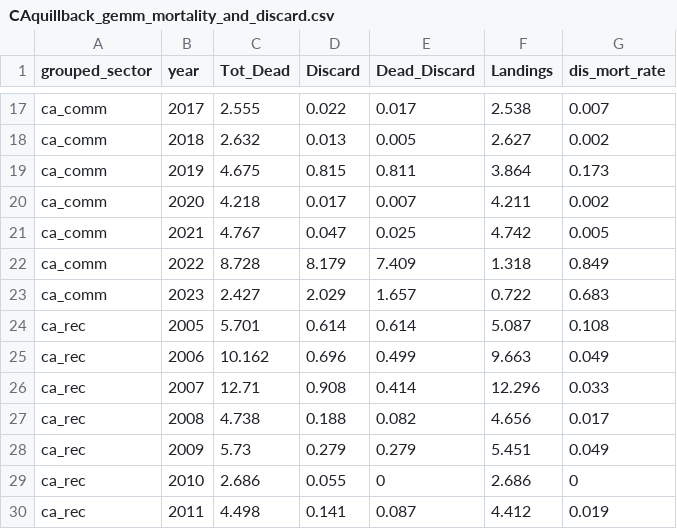
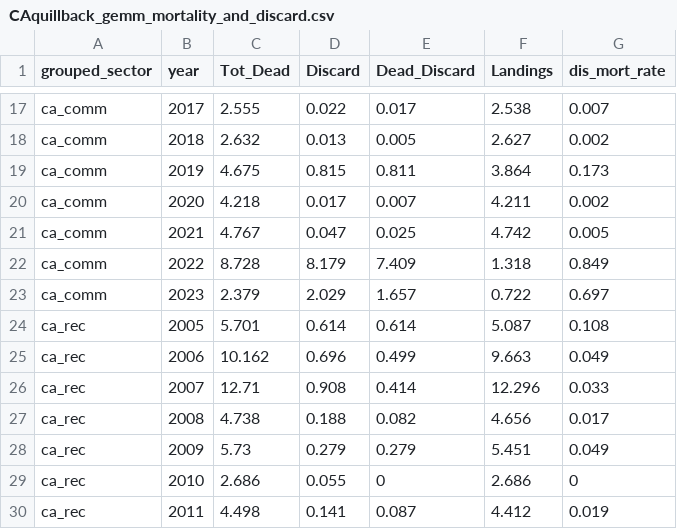
Before and after one commit to pfmc-assessments/CA_quillback_rockfish_2025, a CSV file: data/CAquillback_gemm_mortality_and_discard.csv, drawn as a sheet; only a part is shown, gaps mark what is left out.

Commit message:
Remove research catches from discard processing

```diff
--- a/data/CAquillback_gemm_mortality_and_discard.csv
+++ b/data/CAquillback_gemm_mortality_and_discard.csv
@@ -22,3 +22,3 @@
 "ca_comm",2022,8.728,8.179,7.409,1.318,0.849
-"ca_comm",2023,2.427,2.029,1.657,0.722,0.683
+"ca_comm",2023,2.379,2.029,1.657,0.722,0.697
 "ca_rec",2005,5.701,0.614,0.614,5.087,0.108
```
Also changed, not shown: 2 other files.
